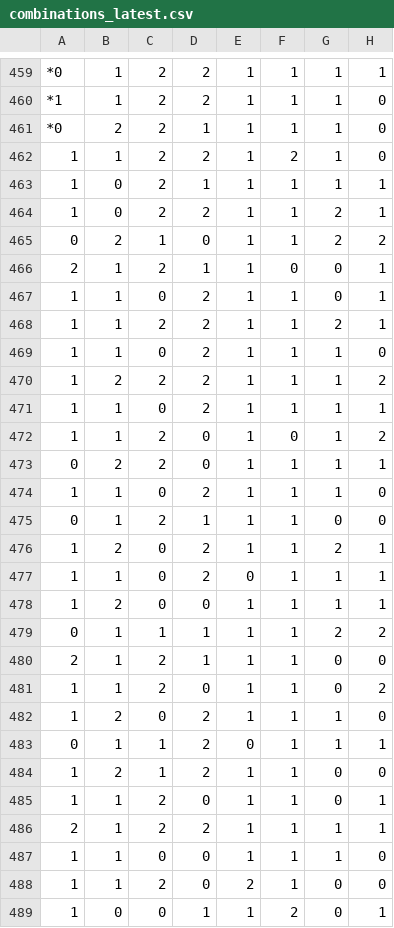
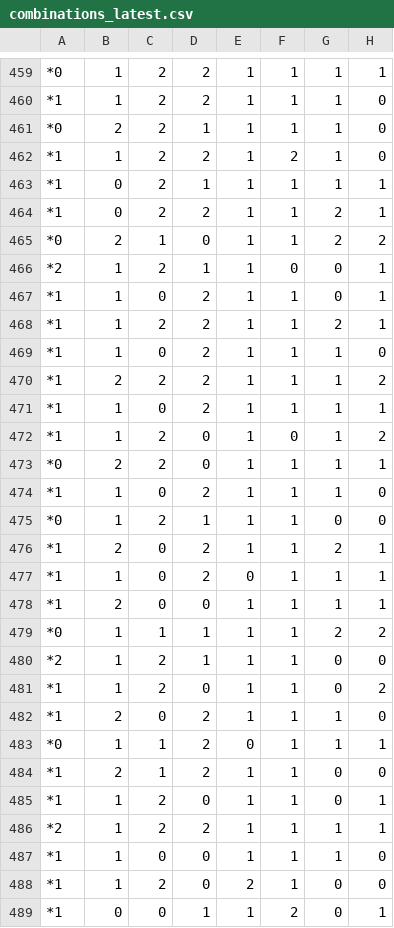
Before and after one commit to ynsemreaydn/toto, a CSV file: combinations_latest.csv, drawn as a sheet; only a part is shown, gaps mark what is left out; the diff covers the shown part only; the diff names each change by its address in the sheet, - before the commit and + after, or states it on an @@ line.

```diff
--- a/combinations_latest.csv
+++ b/combinations_latest.csv
-A462:A464: 1
+A462:A464: *1
-A465: 0
+A465: *0
-A466: 2
+A466: *2
-A467:A472: 1
+A467:A472: *1
-A473: 0
+A473: *0
-A474: 1
+A474: *1
-A475: 0
+A475: *0
-A476:A478: 1
+A476:A478: *1
-A479: 0
+A479: *0
-A480: 2
+A480: *2
-A481:A482: 1
+A481:A482: *1
-A483: 0
+A483: *0
-A484:A485: 1
+A484:A485: *1
-A486: 2
+A486: *2
-A487:A489: 1
+A487:A489: *1
```
Also changed, not shown: 67 edited cells elsewhere in this file.
